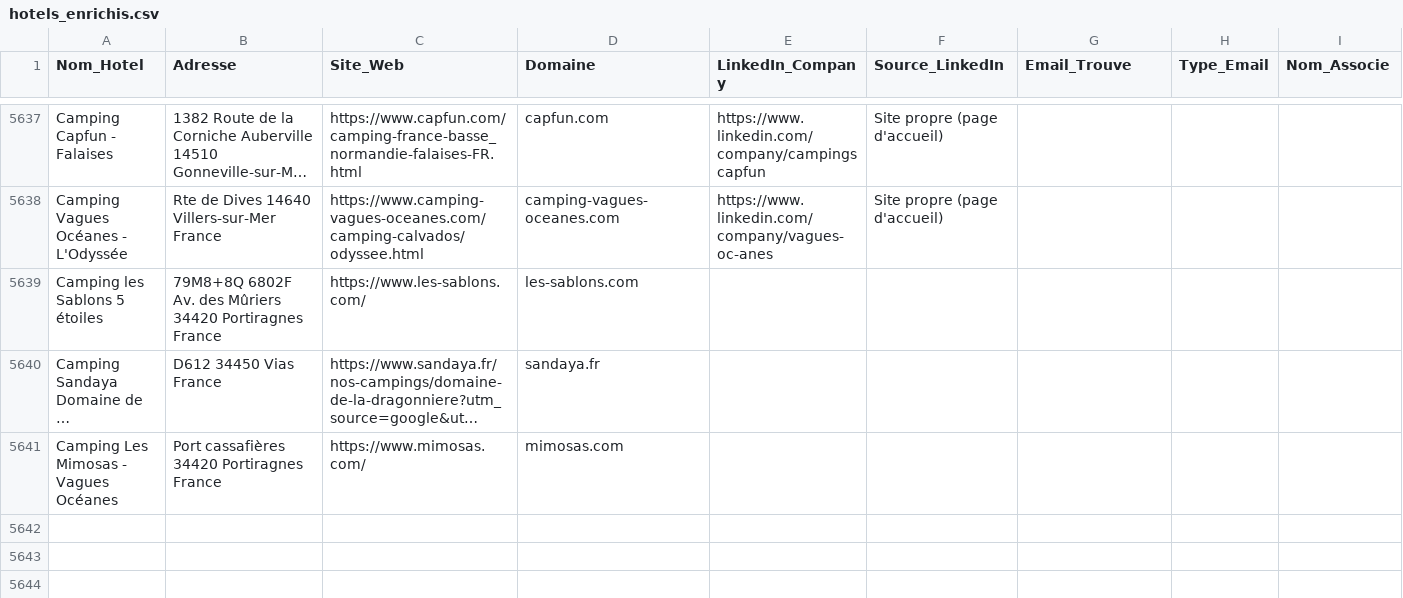
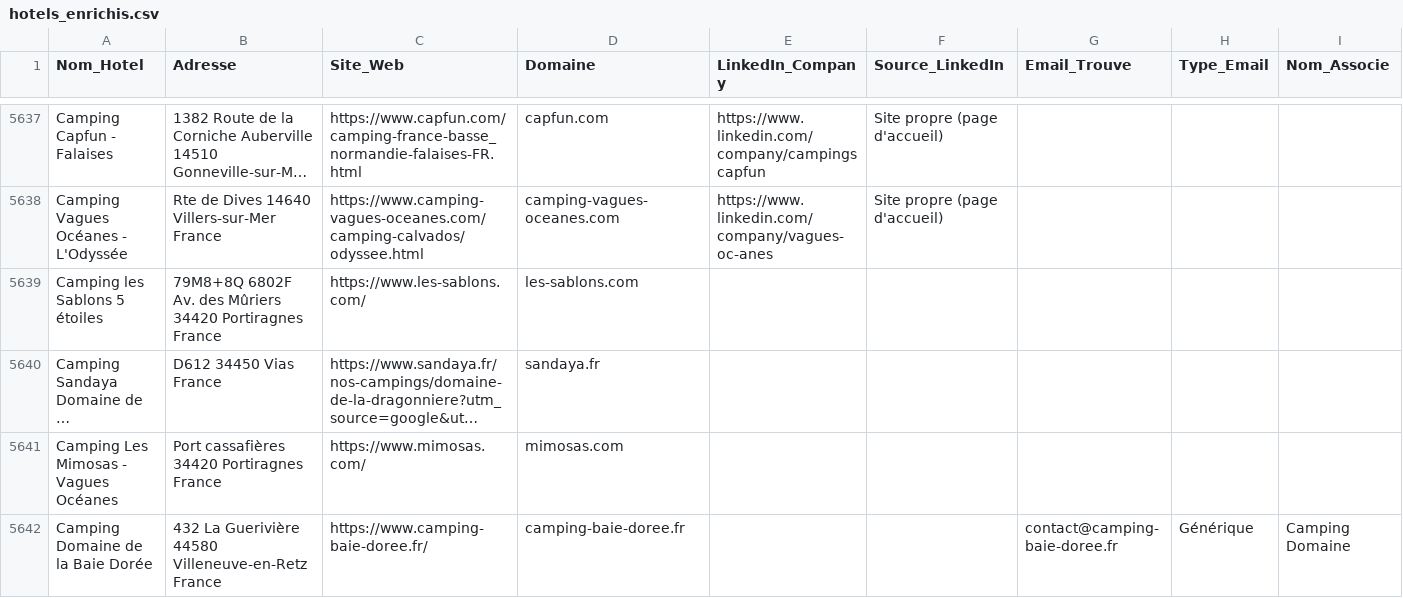
Before and after one commit to tsimokaza01-source/URL-5, a CSV file: hotels_enrichis.csv, drawn as a sheet; only a part is shown, gaps mark what is left out; long unchanged cells end in …; the diff names each change by its address in the sheet, - before the commit and + after, or states it on an @@ line.

```diff
--- a/hotels_enrichis.csv
+++ b/hotels_enrichis.csv
+row 5642: Camping Domaine de la Baie Dorée | 432 La Guerivière 44580 Villeneuve-en-Retz France | https://www.camping-baie-doree.fr/ | camping-baie-doree.fr |  |  | contact@camping-baie-doree.fr | Générique | Camping Domaine
```
Also changed, not shown: 1 other file.
